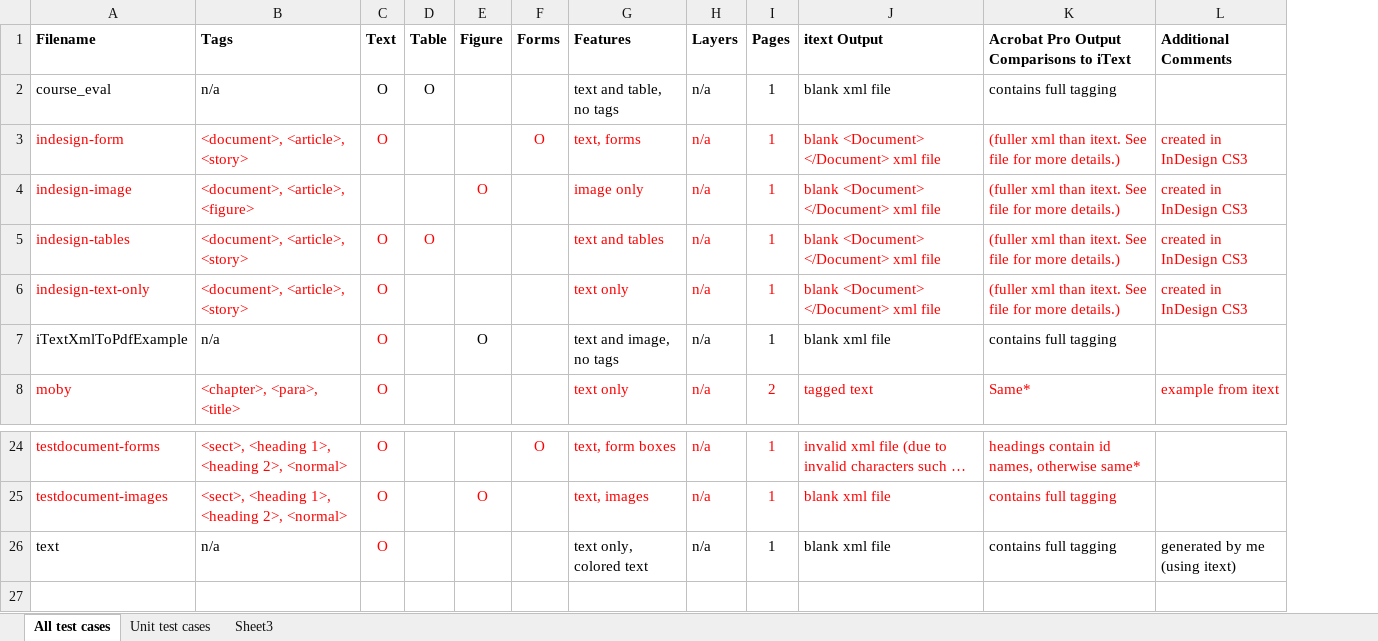
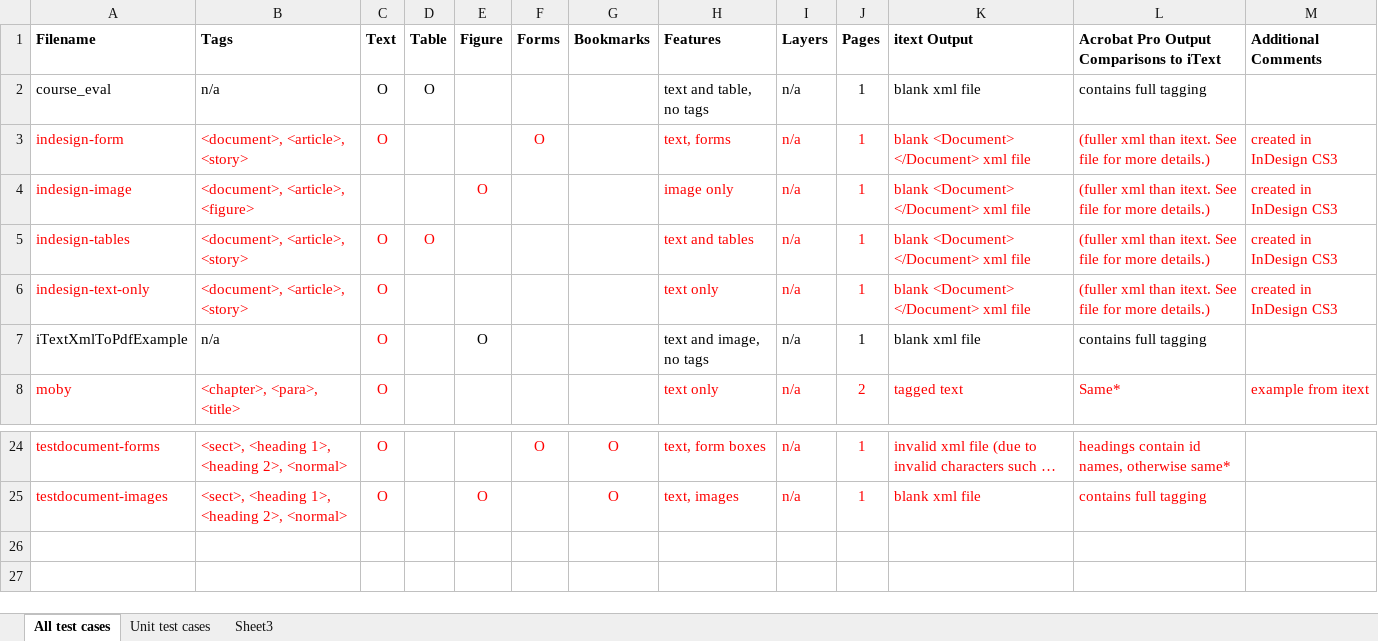
Before and after one commit to pdfae/PDFAInspector, an Excel workbook: testcases/charts/pdf_testcases.xlsx, sheet All test cases, drawn as a sheet; only a part is shown, gaps mark what is left out; long unchanged cells end in …; values as stored, in another font and other column widths than the file's, no borders; the diff names each change by its address in the sheet, - before the commit and + after, or states it on an @@ line.

Commit message:
Bookmarks data extracted. pdf_testcases has been edited to reflect the bookmarks property
git-svn-id: http://pdfainspector.googlecode.com/svn/trunk@96 1783f179-91b5-6867-892f-c6e3ac0b0089

```diff
--- a/testcases/charts/pdf_testcases.xlsx (sheet All test cases)
+++ b/testcases/charts/pdf_testcases.xlsx (sheet All test cases)
+column G (Bookmarks), rows 24-25: O | O
-row 26: text | n/a | O |  |  |  | text only, colored text | n/a | 1 | blank xml file | contains full tagging | generated by me (using itext)
+row 26: (empty)
```
Also changed, not shown: sheet Unit test cases, 23 other files.
